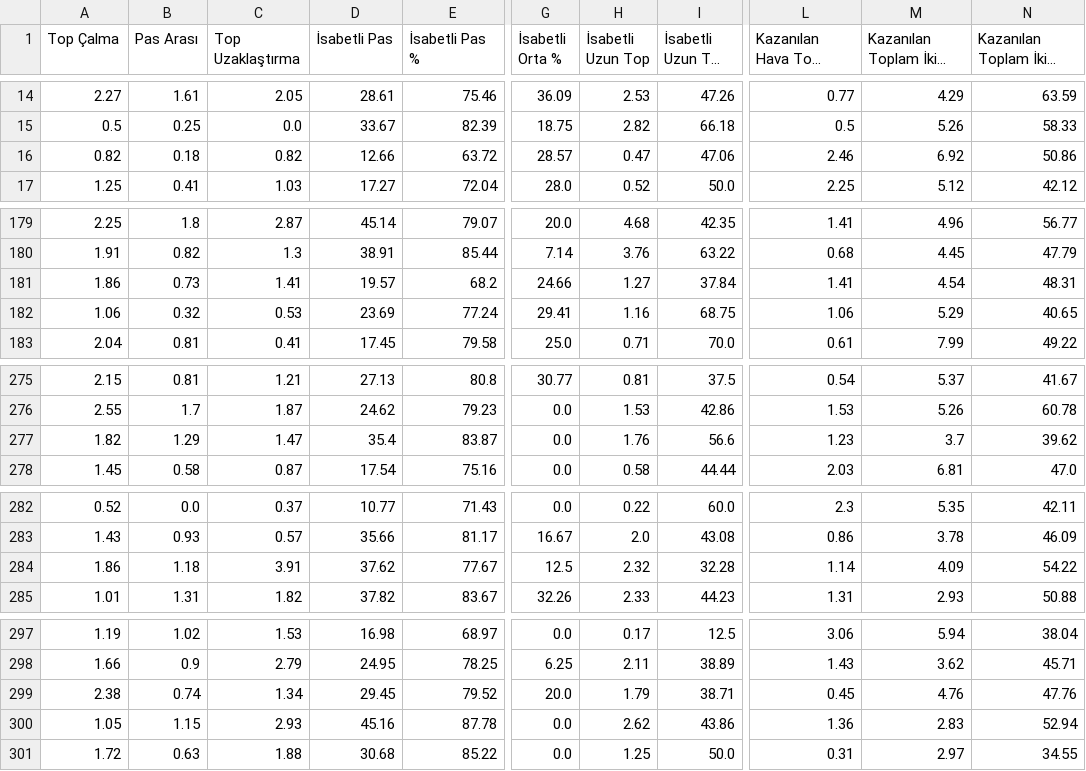
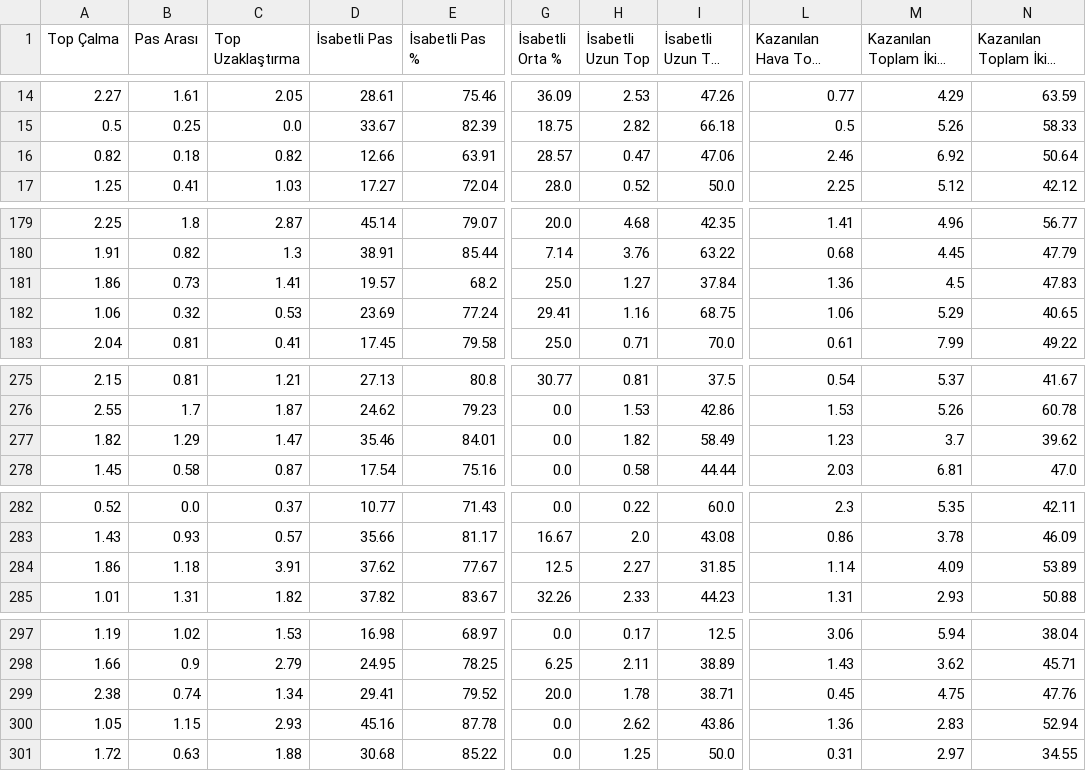
Before and after one commit to scatterradarcsv/csv_scatter_radar_15matches_per90_noPos, a CSV file: defenders.csv, drawn as a sheet; only a part is shown, gaps mark what is left out; long unchanged cells end in …; the diff covers the shown part only; the diff names each change by its address in the sheet, - before the commit and + after, or states it on an @@ line.

```diff
--- a/defenders.csv
+++ b/defenders.csv
-E16 (İsabetli Pas %): 63.72
+E16 (İsabetli Pas %): 63.91
-N16: 50.86
+N16: 50.64
-G181 (İsabetli Orta %): 24.66
+G181 (İsabetli Orta %): 25.0
-L181 (Kazanılan Hava Topu Mücadelesi): 1.41
+L181 (Kazanılan Hava Topu Mücadelesi): 1.36
-M181 (Kazanılan Toplam İkili Mücadele): 4.54
+M181 (Kazanılan Toplam İkili Mücadele): 4.5
-N181: 48.31
+N181: 47.83
-D277 (İsabetli Pas): 35.4
+D277 (İsabetli Pas): 35.46
-E277 (İsabetli Pas %): 83.87
+E277 (İsabetli Pas %): 84.01
-H277 (İsabetli Uzun Top): 1.76
+H277 (İsabetli Uzun Top): 1.82
-I277 (İsabetli Uzun Top %): 56.6
+I277 (İsabetli Uzun Top %): 58.49
-H284 (İsabetli Uzun Top): 2.32
+H284 (İsabetli Uzun Top): 2.27
-I284 (İsabetli Uzun Top %): 32.28
+I284 (İsabetli Uzun Top %): 31.85
-N284: 54.22
+N284: 53.89
-D299 (İsabetli Pas): 29.45
+D299 (İsabetli Pas): 29.41
-H299 (İsabetli Uzun Top): 1.79
+H299 (İsabetli Uzun Top): 1.78
-M299 (Kazanılan Toplam İkili Mücadele): 4.76
+M299 (Kazanılan Toplam İkili Mücadele): 4.75
```
Also changed, not shown: 66 edited cells elsewhere in this file.
